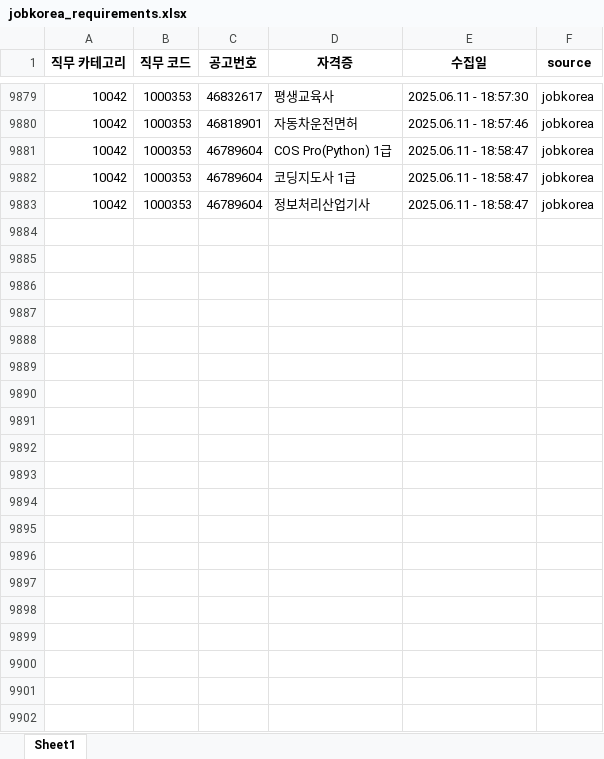
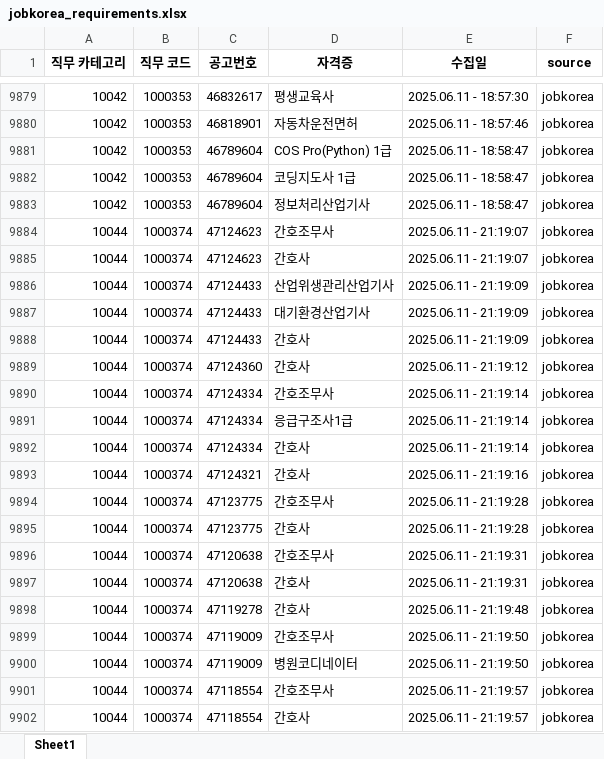
Before and after one commit to yunzivv/project_crawling_25_05, an Excel workbook: jobkorea_requirements.xlsx, sheet Sheet1, drawn as a sheet; only a part is shown, gaps mark what is left out; values as stored, in another font and other column widths than the file's, no borders; the diff covers the shown part only; the diff names each change by its address in the sheet, - before the commit and + after, or states it on an @@ line.

```diff
--- a/jobkorea_requirements.xlsx (sheet Sheet1)
+++ b/jobkorea_requirements.xlsx (sheet Sheet1)
+row 9884: 10044 | 1000374 | 47124623 | 간호조무사 | 2025.06.11 - 21:19:07 | jobkorea
+row 9885: 10044 | 1000374 | 47124623 | 간호사 | 2025.06.11 - 21:19:07 | jobkorea
+row 9886: 10044 | 1000374 | 47124433 | 산업위생관리산업기사 | 2025.06.11 - 21:19:09 | jobkorea
+row 9887: 10044 | 1000374 | 47124433 | 대기환경산업기사 | 2025.06.11 - 21:19:09 | jobkorea
+row 9888: 10044 | 1000374 | 47124433 | 간호사 | 2025.06.11 - 21:19:09 | jobkorea
+row 9889: 10044 | 1000374 | 47124360 | 간호사 | 2025.06.11 - 21:19:12 | jobkorea
+row 9890: 10044 | 1000374 | 47124334 | 간호조무사 | 2025.06.11 - 21:19:14 | jobkorea
+row 9891: 10044 | 1000374 | 47124334 | 응급구조사1급 | 2025.06.11 - 21:19:14 | jobkorea
+row 9892: 10044 | 1000374 | 47124334 | 간호사 | 2025.06.11 - 21:19:14 | jobkorea
+row 9893: 10044 | 1000374 | 47124321 | 간호사 | 2025.06.11 - 21:19:16 | jobkorea
+row 9894: 10044 | 1000374 | 47123775 | 간호조무사 | 2025.06.11 - 21:19:28 | jobkorea
+row 9895: 10044 | 1000374 | 47123775 | 간호사 | 2025.06.11 - 21:19:28 | jobkorea
+row 9896: 10044 | 1000374 | 47120638 | 간호조무사 | 2025.06.11 - 21:19:31 | jobkorea
+row 9897: 10044 | 1000374 | 47120638 | 간호사 | 2025.06.11 - 21:19:31 | jobkorea
+row 9898: 10044 | 1000374 | 47119278 | 간호사 | 2025.06.11 - 21:19:48 | jobkorea
+row 9899: 10044 | 1000374 | 47119009 | 간호조무사 | 2025.06.11 - 21:19:50 | jobkorea
+row 9900: 10044 | 1000374 | 47119009 | 병원코디네이터 | 2025.06.11 - 21:19:50 | jobkorea
+row 9901: 10044 | 1000374 | 47118554 | 간호조무사 | 2025.06.11 - 21:19:57 | jobkorea
+row 9902: 10044 | 1000374 | 47118554 | 간호사 | 2025.06.11 - 21:19:57 | jobkorea
```
Also changed, not shown: 258 added rows elsewhere in this sheet, 1 other file.
